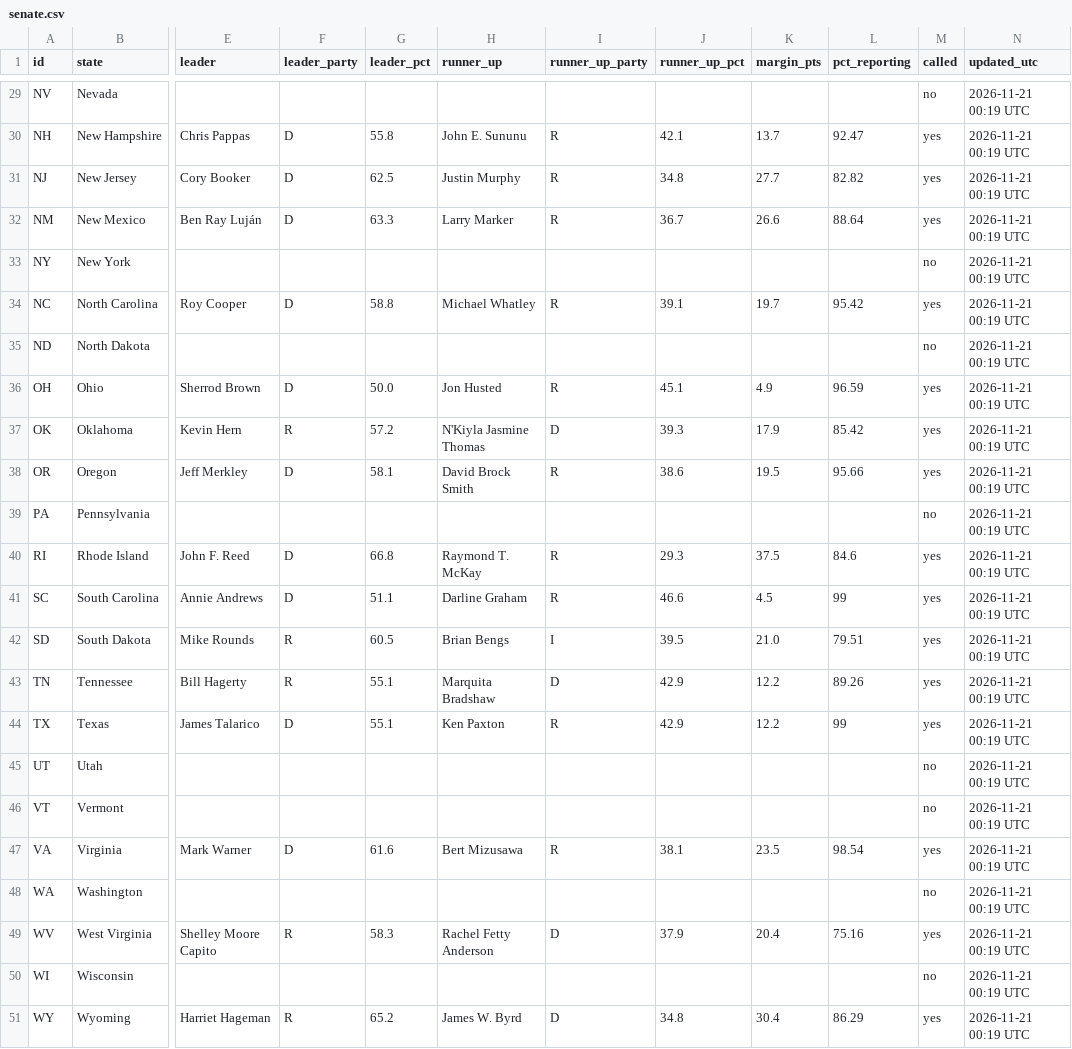
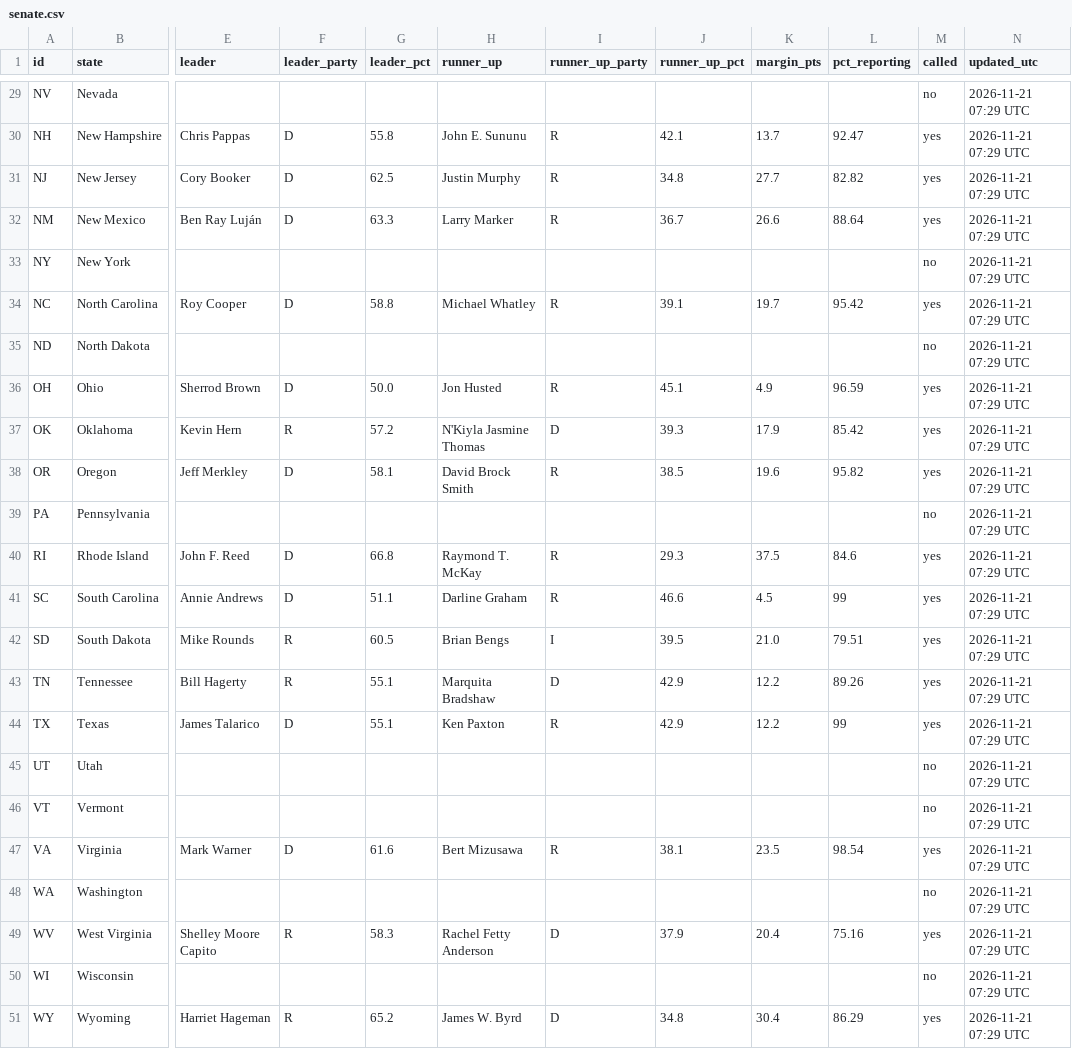
Before and after one commit to Agnarmm/BNAkos2026test, a CSV file: data/senate.csv, drawn as a sheet; only a part is shown, gaps mark what is left out; the diff covers the shown part only; the diff names each change by its address in the sheet, - before the commit and + after, or states it on an @@ line.

```diff
--- a/data/senate.csv
+++ b/data/senate.csv
-N29:N51 (updated_utc): 2026-11-21 00:19 UTC
+N29:N51 (updated_utc): 2026-11-21 07:29 UTC
-J38 (runner_up_pct): 38.6
+J38 (runner_up_pct): 38.5
-K38 (margin_pts): 19.5
+K38 (margin_pts): 19.6
-L38 (pct_reporting): 95.66
+L38 (pct_reporting): 95.82
```
Also changed, not shown: 31 edited cells elsewhere in this file, data/house.csv.
